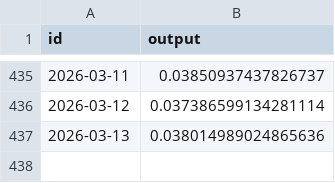
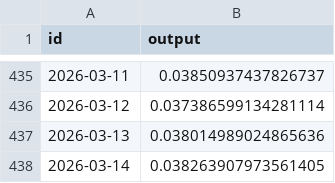
Before and after one commit to sablier-labs/indexers, a TSV file: envio/analytics/.envio/cache/CHZ_USD.tsv, drawn as a sheet; only a part is shown, gaps mark what is left out.

```diff
--- a/envio/analytics/.envio/cache/CHZ_USD.tsv
+++ b/envio/analytics/.envio/cache/CHZ_USD.tsv
@@ -437 +437,2 @@ id	output
 "2026-03-13"	0.038014989024865636
+"2026-03-14"	0.038263907973561405
```
Also changed, not shown: envio/analytics/.envio/cache/BERA_USD.tsv, envio/analytics/.envio/cache/MON_USD.tsv, 11 other files.
